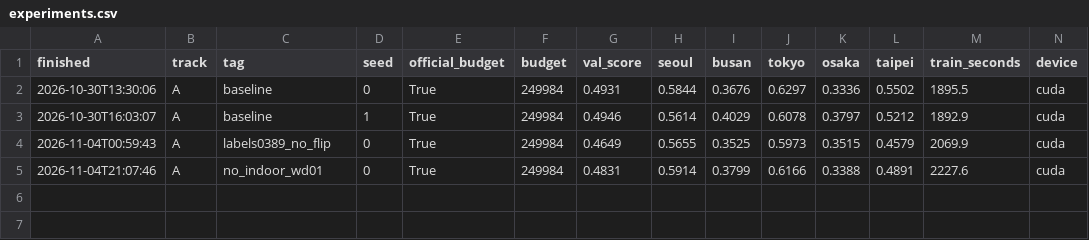
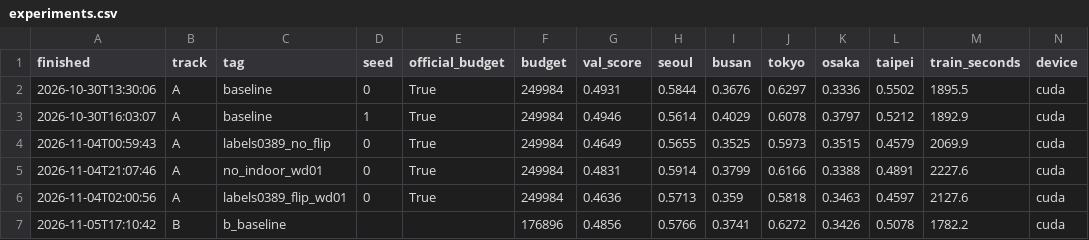
Before and after one commit to downtownwonn/mas1004-assignment2, a CSV file: experiments.csv, drawn as a sheet; only a part is shown; rows hold the shown columns only; the diff names each change by its address in the sheet, - before the commit and + after, or states it on an @@ line.

Commit message:
Record imported experiments before track-b-1 release

```diff
--- a/experiments.csv
+++ b/experiments.csv
+row 6: 2026-11-04T02:00:56 | A | labels0389_flip_wd01 | 0 | True | 249984 | 0.4636 | 0.5713 | 0.359 | 0.5818 | 0.3463 | 0.4597 | 2127.6 | cuda
+row 7: 2026-11-05T17:10:42 | B | b_baseline |  |  | 176896 | 0.4856 | 0.5766 | 0.3741 | 0.6272 | 0.3426 | 0.5078 | 1782.2 | cuda
```
